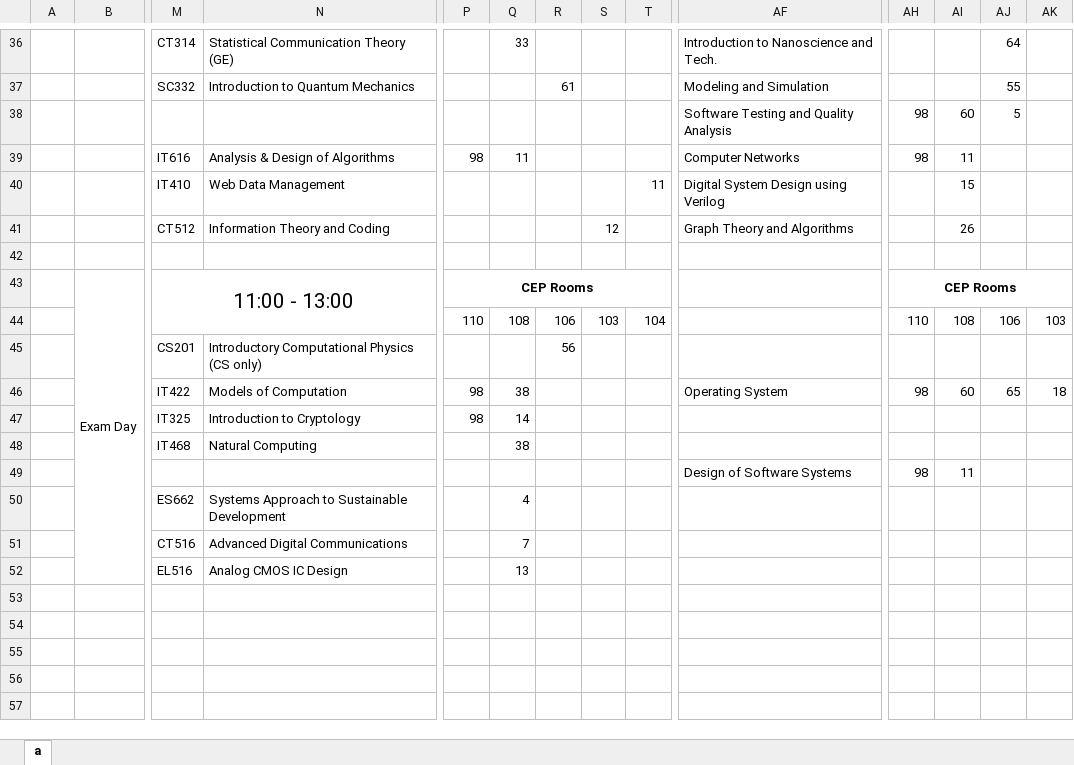
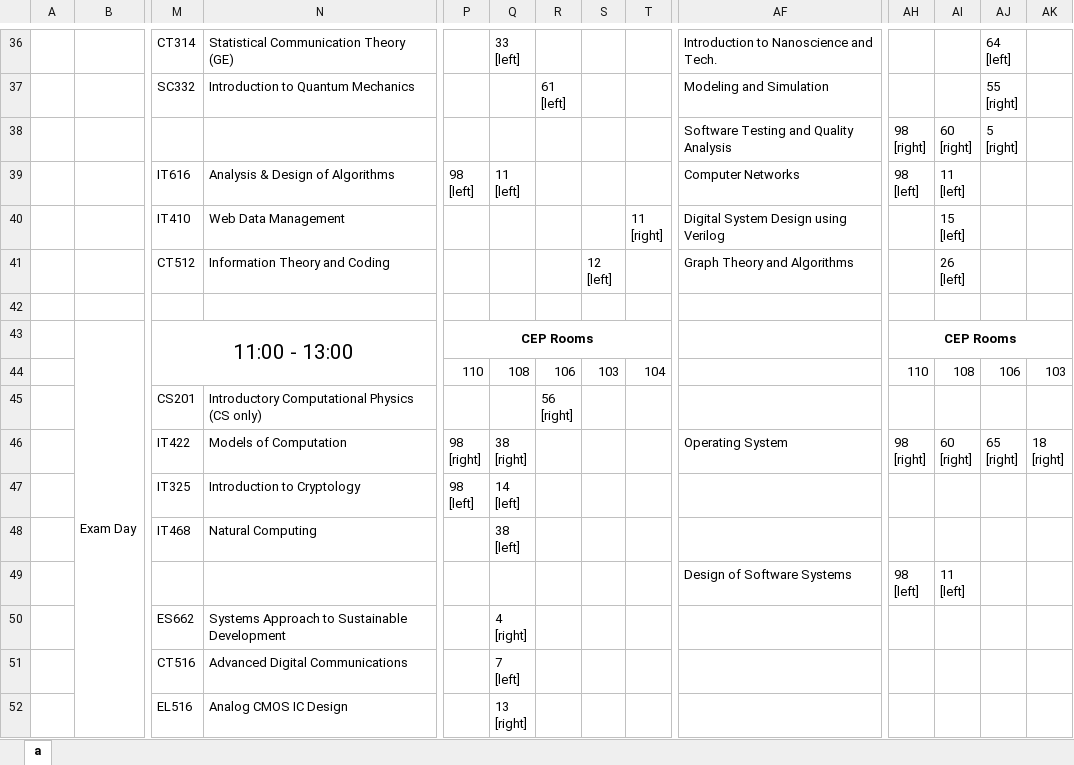
Before and after one commit to abhilashmandaliya/Exam_TimeTable_Scheduler_bySlots_Web_Project, an Excel workbook: workbook.xlsx, sheet a, drawn as a sheet; only a part is shown, gaps mark what is left out; values as stored, in another font and other column widths than the file's, no borders; removed rows and columns are numbered as before the commit, all else as after; rows hold the shown columns only; ↵ is a line break in a cell; the diff covers the shown part only; the diff names each change by its address in the sheet, - before the commit and + after, or states it on an @@ line.

```diff
--- a/workbook.xlsx (sheet a)
+++ b/workbook.xlsx (sheet a)
-Q36: 33
+Q36: 33 ↵ [left]
-AJ36: 64
+AJ36: 64 ↵ [left]
-R37: 61
+R37: 61 ↵ [left]
-AJ37: 55
+AJ37: 55 ↵ [right]
-row 38:  |  |  |  |  |  |  |  |  | Software Testing and Quality Analysis | 98 | 60 | 5
+row 38:  |  |  |  |  |  |  |  |  | Software Testing and Quality Analysis | 98 ↵ [right] | 60 ↵ [right] | 5 ↵ [right]
-P39: 98
+P39: 98 ↵ [left]
-Q39: 11
+Q39: 11 ↵ [left]
-AH39: 98
+AH39: 98 ↵ [left]
-AI39: 11
+AI39: 11 ↵ [left]
-T40: 11
+T40: 11 ↵ [right]
-AI40: 15
+AI40: 15 ↵ [left]
-S41: 12
+S41: 12 ↵ [left]
-AI41: 26
+AI41: 26 ↵ [left]
-R45: 56
+R45: 56 ↵ [right]
-row 46:  |  | IT422 | Models of Computation | 98 | 38 |  |  |  | Operating System | 98 | 60 | 65 | 18
+row 46:  |  | IT422 | Models of Computation | 98 ↵ [right] | 38 ↵ [right] |  |  |  | Operating System | 98 ↵ [right] | 60 ↵ [right] | 65 ↵ [right] | 18 ↵ [right]
-P47: 98
+P47: 98 ↵ [left]
-Q47: 14
+Q47: 14 ↵ [left]
-Q48: 38
+Q48: 38 ↵ [left]
-AH49: 98
+AH49: 98 ↵ [left]
-AI49: 11
+AI49: 11 ↵ [left]
-Q50: 4
+Q50: 4 ↵ [right]
-Q51: 7
+Q51: 7 ↵ [left]
-Q52: 13
+Q52: 13 ↵ [right]
```
Also changed, not shown: 5 added rows, 5 removed rows and 21 edited cells elsewhere in this sheet, 10 other files.
